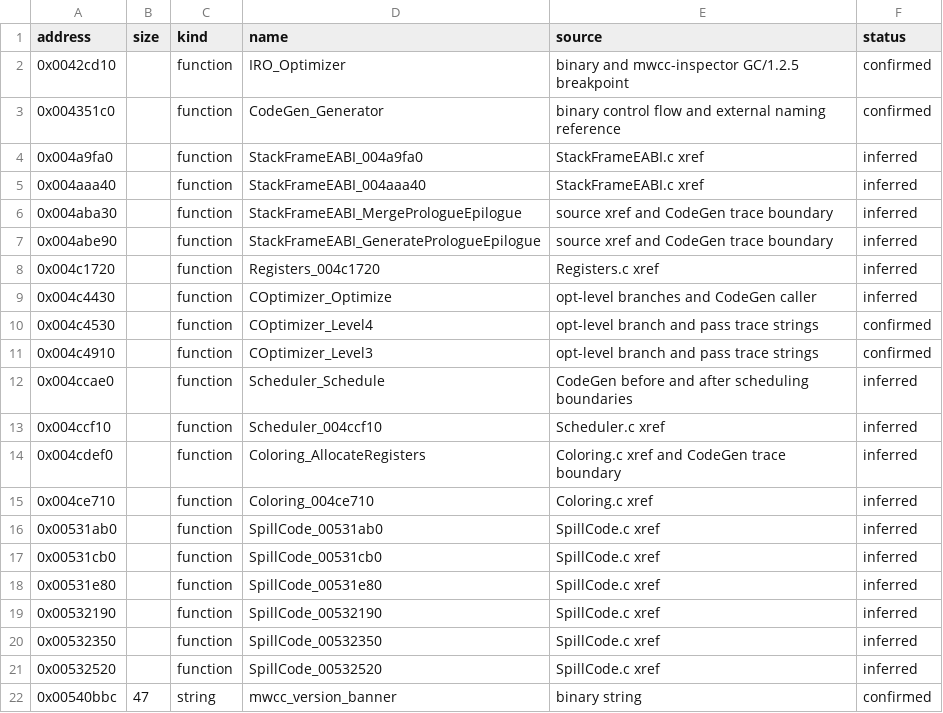
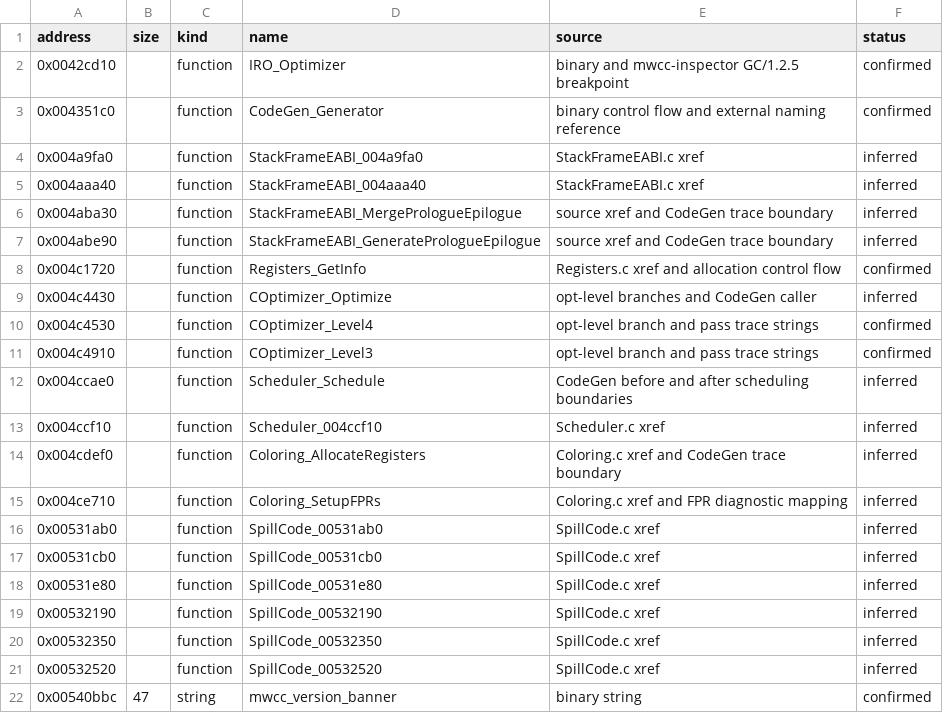
Before and after one commit to inspiredrobot/mwcc, a CSV file: config/GC_1_2_5/symbols.csv, drawn as a sheet.

```diff
--- a/config/GC_1_2_5/symbols.csv
+++ b/config/GC_1_2_5/symbols.csv
@@ -7,3 +7,3 @@ address,size,kind,name,source,status
 0x004abe90,,function,StackFrameEABI_GeneratePrologueEpilogue,source xref and CodeGen trace boundary,inferred
-0x004c1720,,function,Registers_004c1720,Registers.c xref,inferred
+0x004c1720,,function,Registers_GetInfo,Registers.c xref and allocation control flow,confirmed
 0x004c4430,,function,COptimizer_Optimize,opt-level branches and CodeGen caller,inferred
@@ -14,3 +14,3 @@ address,size,kind,name,source,status
 0x004cdef0,,function,Coloring_AllocateRegisters,Coloring.c xref and CodeGen trace boundary,inferred
-0x004ce710,,function,Coloring_004ce710,Coloring.c xref,inferred
+0x004ce710,,function,Coloring_SetupFPRs,Coloring.c xref and FPR diagnostic mapping,inferred
 0x00531ab0,,function,SpillCode_00531ab0,SpillCode.c xref,inferred
```
Also changed, not shown: 21 other files.
